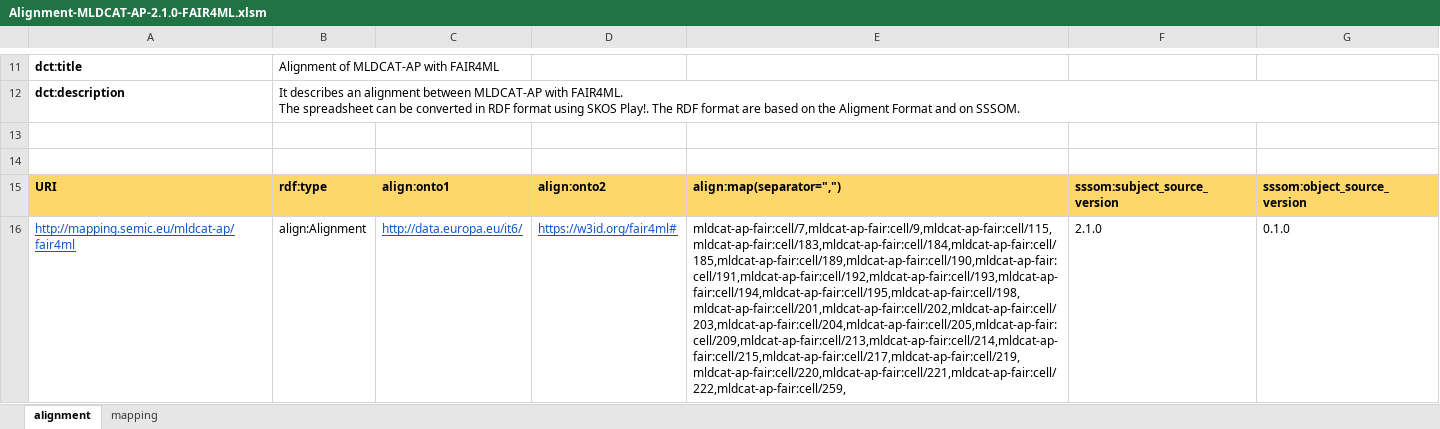
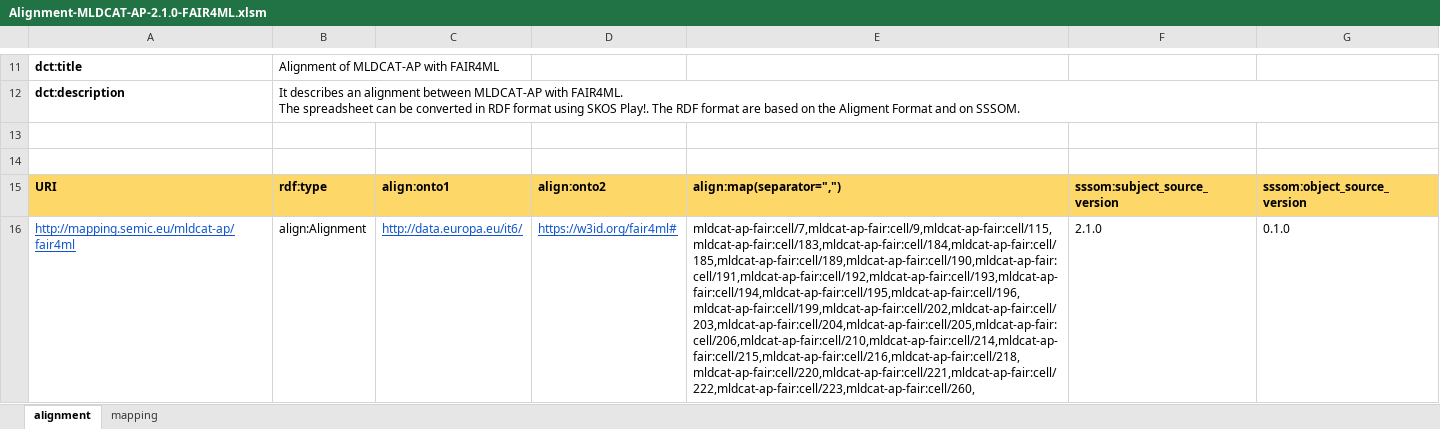
Before and after one commit to SEMICeu/Semantic-Mappings, an Excel workbook: MLDCAT-AP/FAIR4ML/Alignment-MLDCAT-AP-2.1.0-FAIR4ML.xlsm, sheet alignment, drawn as a sheet; only a part is shown, gaps mark what is left out; values as stored, in another font and other column widths than the file's, no borders; the diff names each change by its address in the sheet, - before the commit and + after, or states it on an @@ line.

```diff
--- a/MLDCAT-AP/FAIR4ML/Alignment-MLDCAT-AP-2.1.0-FAIR4ML.xlsm (sheet alignment)
+++ b/MLDCAT-AP/FAIR4ML/Alignment-MLDCAT-AP-2.1.0-FAIR4ML.xlsm (sheet alignment)
-E16: mldcat-ap-fair:cell/7,mldcat-ap-fair:cell/9,mldcat-ap-fair:cell/115,mldcat-ap-fair:cell/183,mldcat-ap-fair:cell/184,mldcat-ap-fair:cell/185,mldcat-ap-fair:cell/189,mldcat-ap-fair:cell/190,mldcat-ap-fair:cell/191,mldcat-ap-fair:cell/192,mldcat-ap-fair:cell/193,mldcat-ap-fair:cell/194,mldcat-ap-fair:cell/195,mldcat-ap-fair:cell/198,mldcat-ap-fair:cell/201,mldcat-ap-fair:cell/202,mldcat-ap-fair:cell/203,mldcat-ap-fair:cell/204,mldcat-ap-fair:cell/205,mldcat-ap-fair:cell/209,mldcat-ap-fair:cell/213,mldcat-ap-fair:cell/214,mldcat-ap-fair:cell/215,mldcat-ap-fair:cell/217,mldcat-ap-fair:cell/219,mldcat-ap-fair:cell/220,mldcat-ap-fair:cell/221,mldcat-ap-fair:cell/222,mldcat-ap-fair:cell/259,
+E16: mldcat-ap-fair:cell/7,mldcat-ap-fair:cell/9,mldcat-ap-fair:cell/115,mldcat-ap-fair:cell/183,mldcat-ap-fair:cell/184,mldcat-ap-fair:cell/185,mldcat-ap-fair:cell/189,mldcat-ap-fair:cell/190,mldcat-ap-fair:cell/191,mldcat-ap-fair:cell/192,mldcat-ap-fair:cell/193,mldcat-ap-fair:cell/194,mldcat-ap-fair:cell/195,mldcat-ap-fair:cell/196,mldcat-ap-fair:cell/199,mldcat-ap-fair:cell/202,mldcat-ap-fair:cell/203,mldcat-ap-fair:cell/204,mldcat-ap-fair:cell/205,mldcat-ap-fair:cell/206,mldcat-ap-fair:cell/210,mldcat-ap-fair:cell/214,mldcat-ap-fair:cell/215,mldcat-ap-fair:cell/216,mldcat-ap-fair:cell/218,mldcat-ap-fair:cell/220,mldcat-ap-fair:cell/221,mldcat-ap-fair:cell/222,mldcat-ap-fair:cell/223,mldcat-ap-fair:cell/260,
```
Also changed, not shown: sheet mapping, 1 other file.
